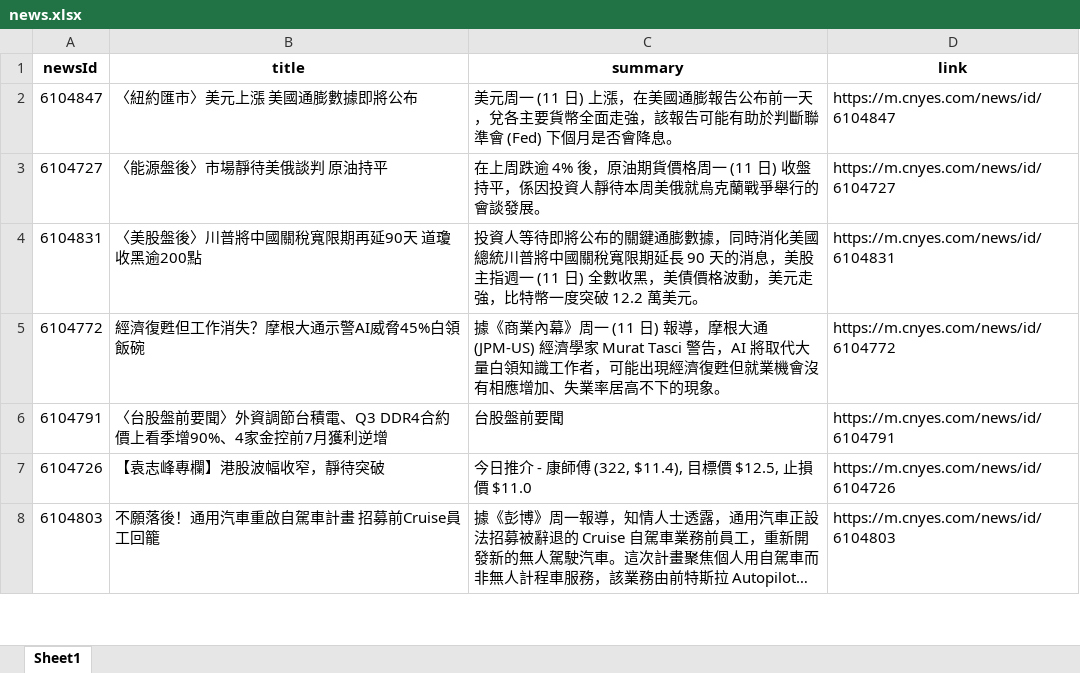
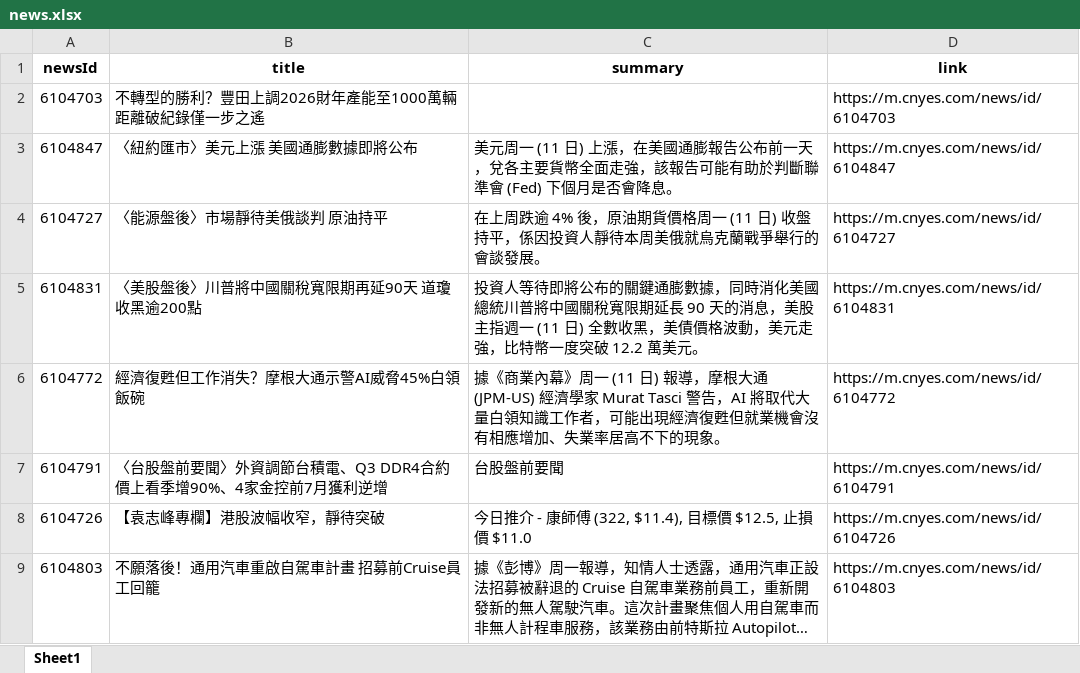
Before and after one commit to Joy0130/Github_Actions, an Excel workbook: news.xlsx, sheet Sheet1, drawn as a sheet; only a part is shown; long unchanged cells end in …; values as stored, in another font and other column widths than the file's, no borders; the diff names each change by its address in the sheet, - before the commit and + after, or states it on an @@ line.

Commit message:
Update news data

```diff
--- a/news.xlsx (sheet Sheet1)
+++ b/news.xlsx (sheet Sheet1)
+row 2: 6104703 | 不轉型的勝利？豐田上調2026財年產能至1000萬輛 距離破紀錄僅一步之遙 |  | https://m.cnyes.com/news/id/6104703
```
Also changed, not shown: 1 other file.
